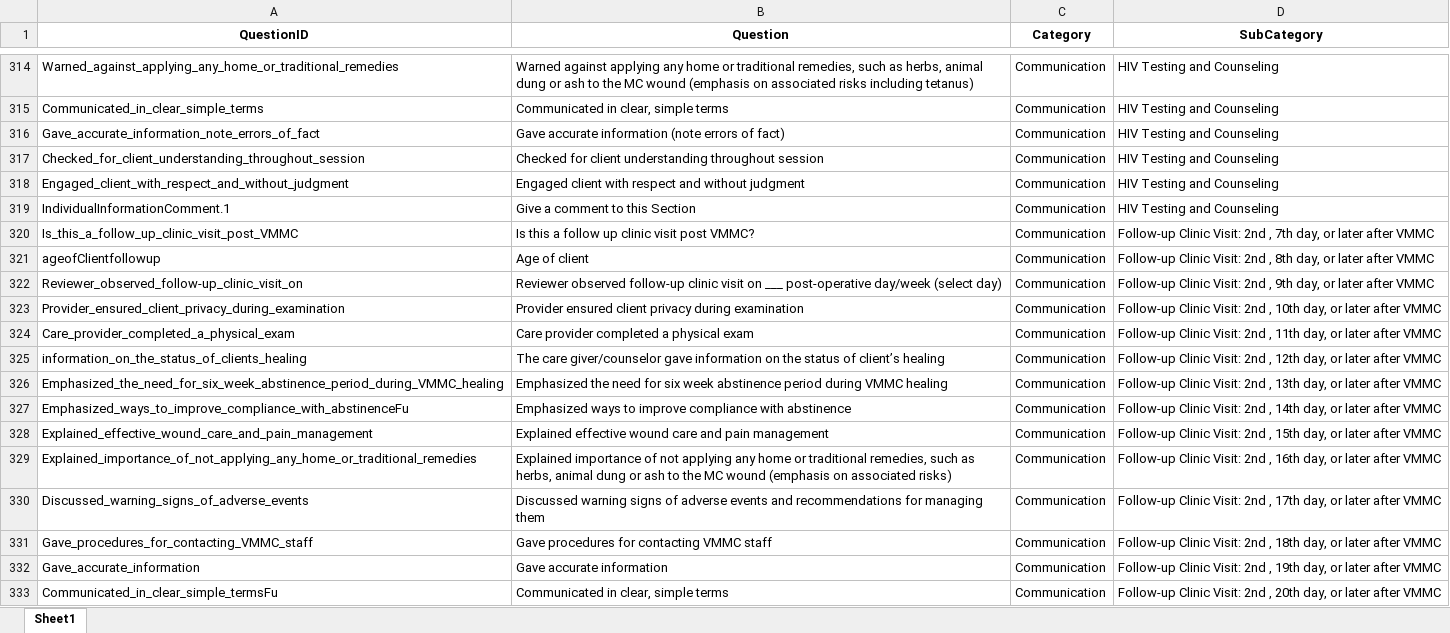
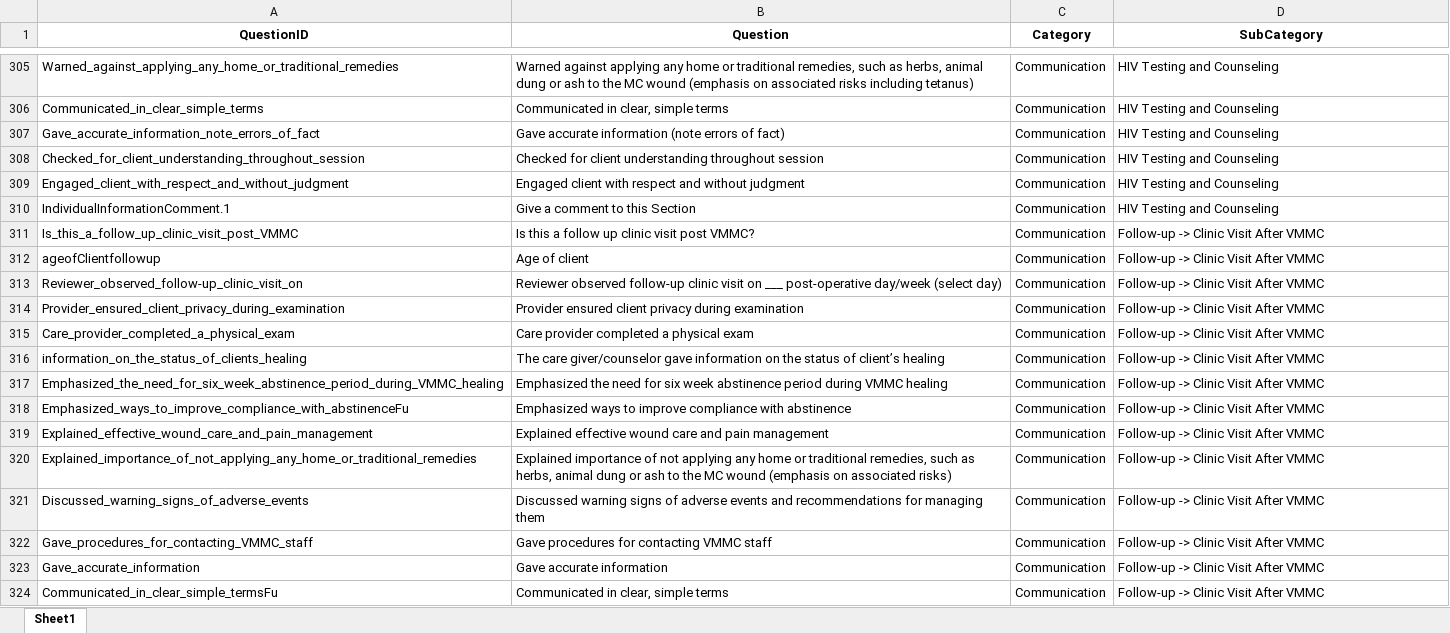
Before and after one commit to ashleymutenha/zazic-iqa, an Excel workbook: revisedOsdv.xlsx, sheet Sheet1, drawn as a sheet; only a part is shown, gaps mark what is left out; values as stored, in another font and other column widths than the file's, no borders; addresses are those after the commit; the diff covers the shown part only; the diff names each change by its address in the sheet, - before the commit and + after, or states it on an @@ line.

```diff
--- a/revisedOsdv.xlsx (sheet Sheet1)
+++ b/revisedOsdv.xlsx (sheet Sheet1)
-D311 (SubCategory): Follow-up Clinic Visit: 2nd , 7th day, or later after VMMC
+D311 (SubCategory): Follow-up -> Clinic Visit After VMMC
-D312 (SubCategory): Follow-up Clinic Visit: 2nd , 8th day, or later after VMMC
+D312 (SubCategory): Follow-up -> Clinic Visit After VMMC
-D313 (SubCategory): Follow-up Clinic Visit: 2nd , 9th day, or later after VMMC
+D313 (SubCategory): Follow-up -> Clinic Visit After VMMC
-D314 (SubCategory): Follow-up Clinic Visit: 2nd , 10th day, or later after VMMC
+D314 (SubCategory): Follow-up -> Clinic Visit After VMMC
-D315 (SubCategory): Follow-up Clinic Visit: 2nd , 11th day, or later after VMMC
+D315 (SubCategory): Follow-up -> Clinic Visit After VMMC
-D316 (SubCategory): Follow-up Clinic Visit: 2nd , 12th day, or later after VMMC
+D316 (SubCategory): Follow-up -> Clinic Visit After VMMC
-D317 (SubCategory): Follow-up Clinic Visit: 2nd , 13th day, or later after VMMC
+D317 (SubCategory): Follow-up -> Clinic Visit After VMMC
-D318 (SubCategory): Follow-up Clinic Visit: 2nd , 14th day, or later after VMMC
+D318 (SubCategory): Follow-up -> Clinic Visit After VMMC
-D319 (SubCategory): Follow-up Clinic Visit: 2nd , 15th day, or later after VMMC
+D319 (SubCategory): Follow-up -> Clinic Visit After VMMC
-D320 (SubCategory): Follow-up Clinic Visit: 2nd , 16th day, or later after VMMC
+D320 (SubCategory): Follow-up -> Clinic Visit After VMMC
-D321 (SubCategory): Follow-up Clinic Visit: 2nd , 17th day, or later after VMMC
+D321 (SubCategory): Follow-up -> Clinic Visit After VMMC
-D322 (SubCategory): Follow-up Clinic Visit: 2nd , 18th day, or later after VMMC
+D322 (SubCategory): Follow-up -> Clinic Visit After VMMC
-D323 (SubCategory): Follow-up Clinic Visit: 2nd , 19th day, or later after VMMC
+D323 (SubCategory): Follow-up -> Clinic Visit After VMMC
-D324 (SubCategory): Follow-up Clinic Visit: 2nd , 20th day, or later after VMMC
+D324 (SubCategory): Follow-up -> Clinic Visit After VMMC
```
Also changed, not shown: 1 added row, 10 removed rows, 1 moved row and 114 edited cells elsewhere in this sheet, data.xlsx, test.xlsx, 6 other files.
